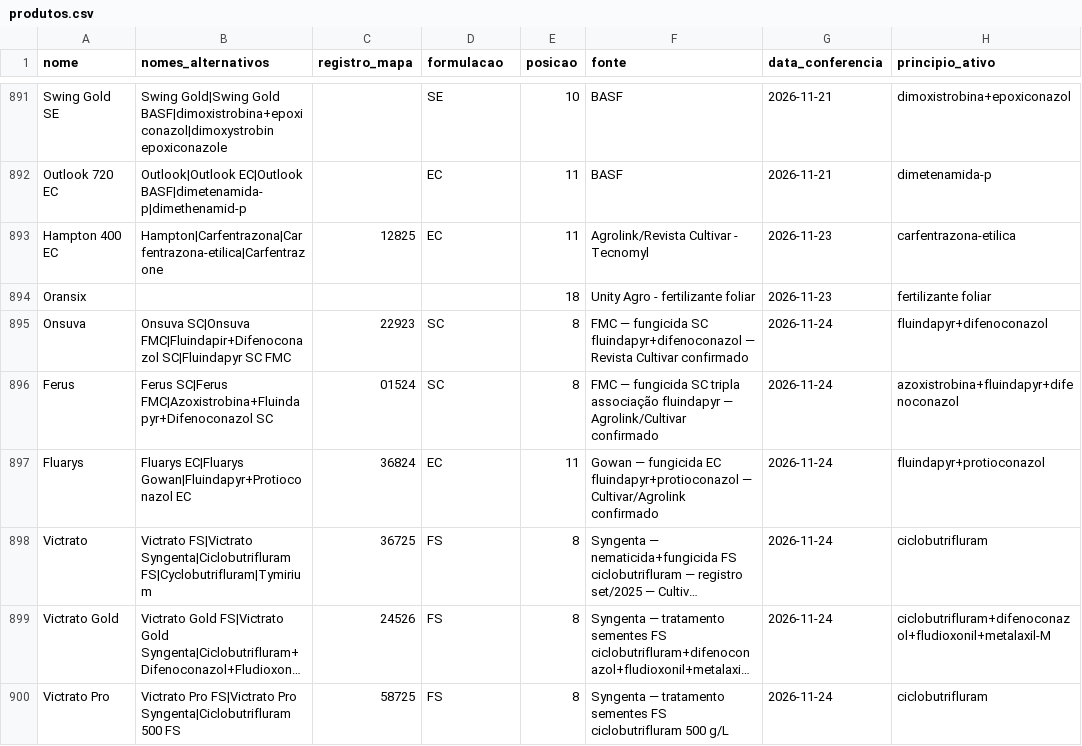
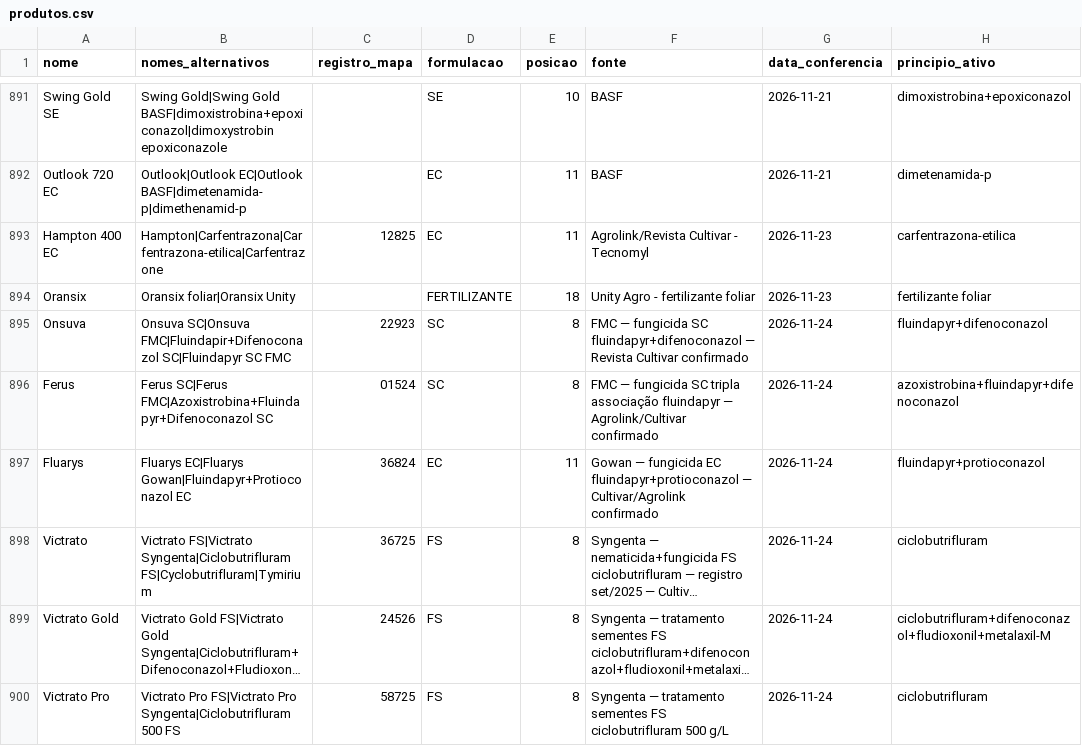
Before and after one commit to eduardopulveragro-bit/MisturaCaldas, a CSV file: data/produtos.csv, drawn as a sheet; only a part is shown, gaps mark what is left out; long unchanged cells end in ….

```diff
--- a/data/produtos.csv
+++ b/data/produtos.csv
@@ -893,3 +893,3 @@ Outlook 720 EC,Outlook|Outlook EC|Outlook BASF|dimetenamida-p|dimethenamid-p,,EC
 Hampton 400 EC,Hampton|Carfentrazona|Carfentrazona-etilica|Carfentrazone,12825,EC,11,Agrolink/Revista Cultivar - Tecnomyl,2026-11-23,carfentrazona-etilica
-Oransix,,,,18,Unity Agro - fertilizante foliar,2026-11-23,fertilizante foliar
+Oransix,Oransix foliar|Oransix Unity,,FERTILIZANTE,18,Unity Agro - fertilizante foliar,2026-11-23,fertilizante foliar
 Onsuva,Onsuva SC|Onsuva FMC|Fluindapir+Difenoconazol SC|Fluindapyr SC FMC,22923,SC,8,FMC — fungicida SC fluindapyr+difenoconazol — Revista Cultivar confirmado,2026-11-24,fluindapyr+difenoconazol
```
Also changed, not shown: 1 other file.
